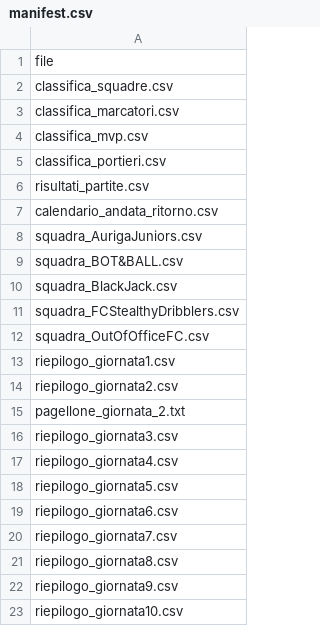
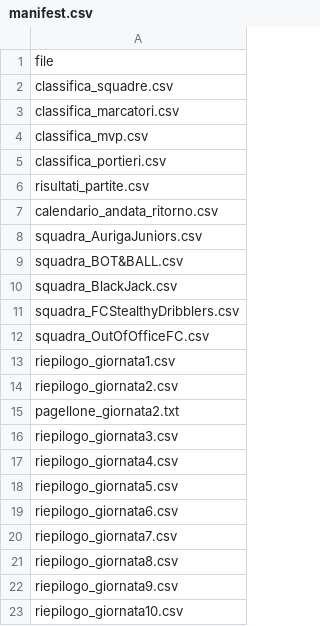
Before and after one commit to Giansyn95/CralChampionsAuriga, a CSV file: tornei/2026-estate/data/manifest.csv, drawn as a sheet.

Commit message:
Rename pagellone_giornata_2.txt to pagellone_giornata2.txt

```diff
--- a/tornei/2026-estate/data/manifest.csv
+++ b/tornei/2026-estate/data/manifest.csv
@@ -14,3 +14,3 @@ riepilogo_giornata1.csv
 riepilogo_giornata2.csv
-pagellone_giornata_2.txt
+pagellone_giornata2.txt
 riepilogo_giornata3.csv
```
